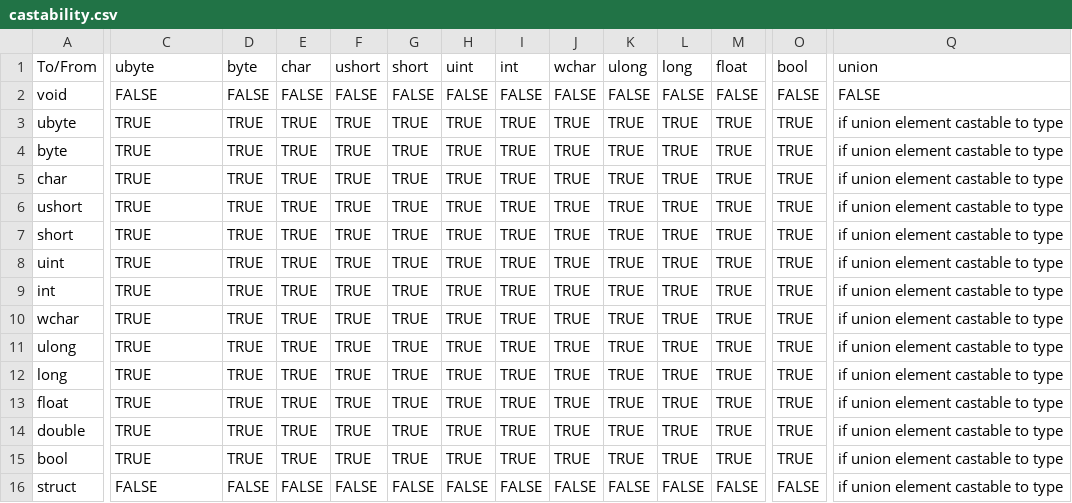
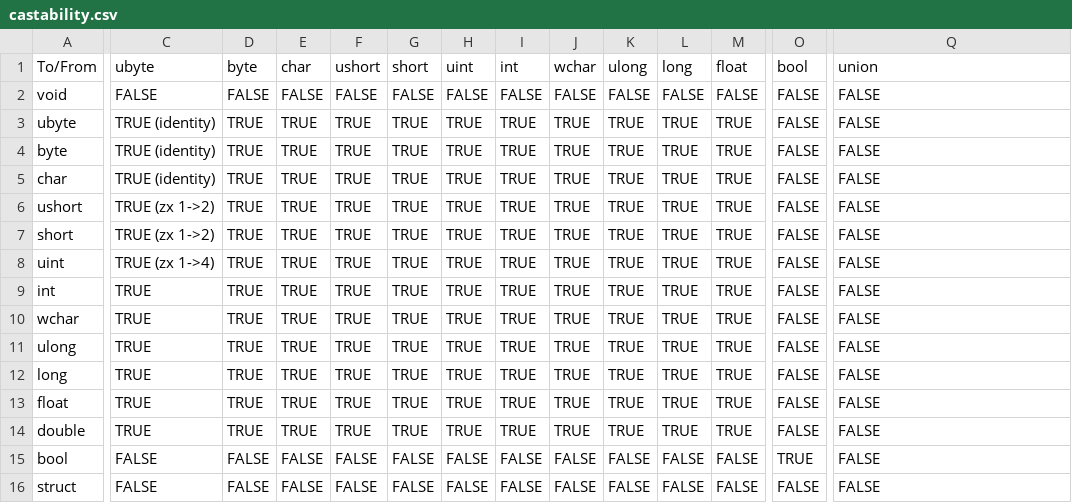
Before and after one commit to JustinHuPrime/TCompiler, a CSV file: notes/castability.csv, drawn as a sheet; only a part is shown, gaps mark what is left out; the diff covers the shown part only; the diff names each change by its address in the sheet, - before the commit and + after, or states it on an @@ line.

Commit message:
updated assignability and castability

```diff
--- a/notes/castability.csv
+++ b/notes/castability.csv
-C3:C5 (ubyte): TRUE
+C3:C5 (ubyte): TRUE (identity)
-O3:O14 (bool): TRUE
+O3:O14 (bool): FALSE
-Q3:Q16 (union): if union element castable to type
+Q3:Q16 (union): FALSE
-C6:C7 (ubyte): TRUE
+C6:C7 (ubyte): TRUE (zx 1->2)
-C8 (ubyte): TRUE
+C8 (ubyte): TRUE (zx 1->4)
-C15 (ubyte): TRUE
+C15 (ubyte): FALSE
-D15 (byte): TRUE
+D15 (byte): FALSE
-E15 (char): TRUE
+E15 (char): FALSE
-F15 (ushort): TRUE
+F15 (ushort): FALSE
-G15 (short): TRUE
+G15 (short): FALSE
-H15 (uint): TRUE
+H15 (uint): FALSE
-I15 (int): TRUE
+I15 (int): FALSE
-J15 (wchar): TRUE
+J15 (wchar): FALSE
-K15 (ulong): TRUE
+K15 (ulong): FALSE
-L15 (long): TRUE
+L15 (long): FALSE
-M15 (float): TRUE
+M15 (float): FALSE
```
Also changed, not shown: 37 edited cells elsewhere in this file, notes/assignability.csv, 1 other file.
